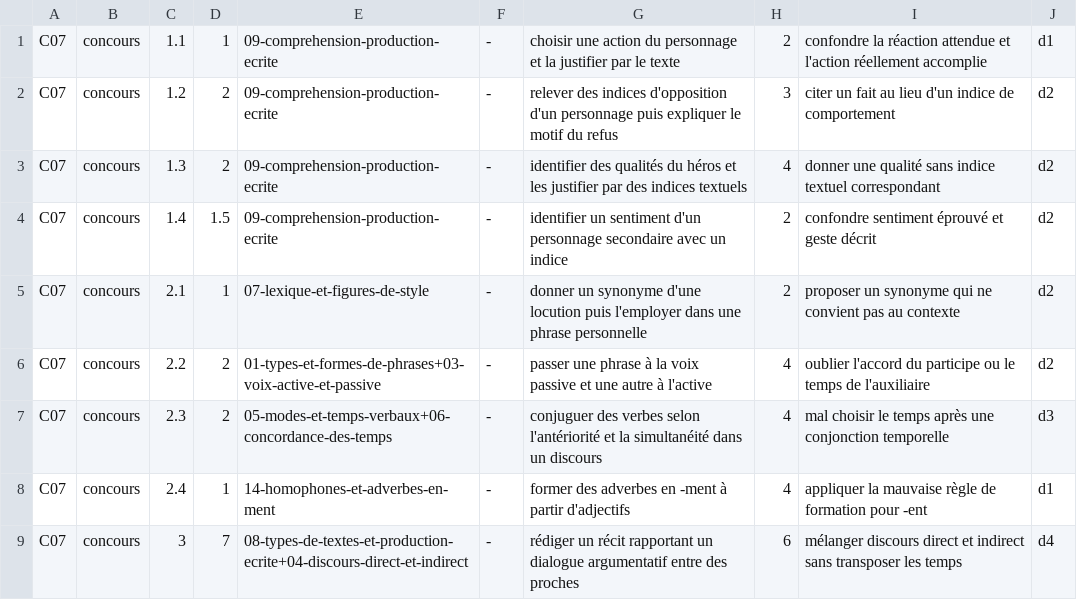
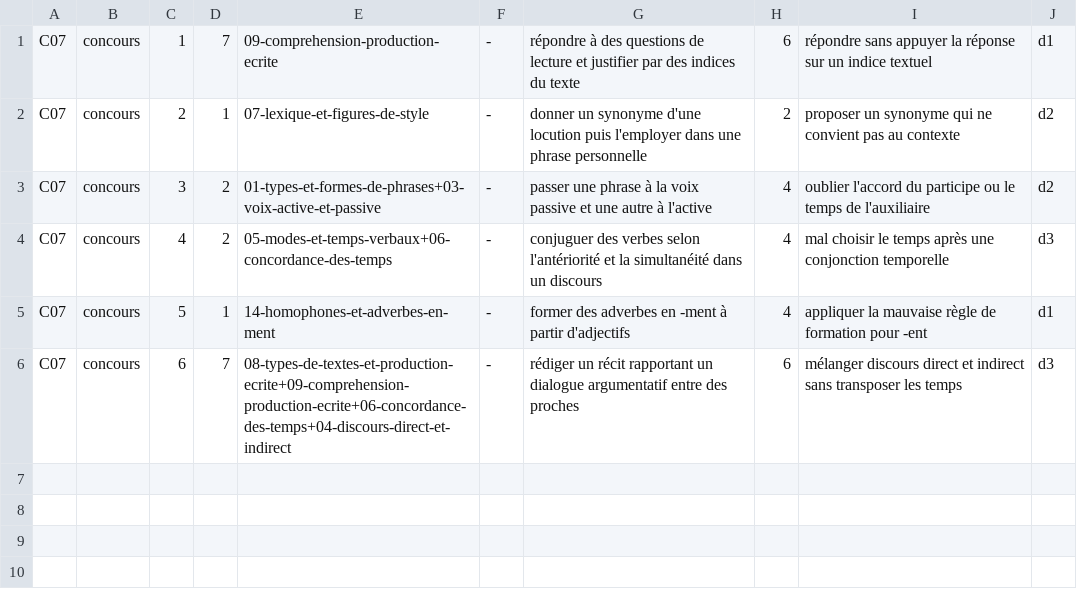
Before and after one commit to MBeji/yahia-quest-content, a TSV file: FableEtudes/36-gisement-examens-devoirs/en-cours/lecture-9eme/francais/lines/C07.tsv, drawn as a sheet.

```diff
--- a/FableEtudes/36-gisement-examens-devoirs/en-cours/lecture-9eme/francais/lines/C07.tsv
+++ b/FableEtudes/36-gisement-examens-devoirs/en-cours/lecture-9eme/francais/lines/C07.tsv
@@ -1,9 +1,6 @@
-C07	concours	1.1	1	09-comprehension-production-ecrite	-	choisir une action du personnage et la justifier par le texte	2	confondre la réaction attendue et l'action réellement accomplie	d1
-C07	concours	1.2	2	09-comprehension-production-ecrite	-	relever des indices d'opposition d'un personnage puis expliquer le motif du refus	3	citer un fait au lieu d'un indice de comportement	d2
-C07	concours	1.3	2	09-comprehension-production-ecrite	-	identifier des qualités du héros et les justifier par des indices textuels	4	donner une qualité sans indice textuel correspondant	d2
-C07	concours	1.4	1.5	09-comprehension-production-ecrite	-	identifier un sentiment d'un personnage secondaire avec un indice	2	confondre sentiment éprouvé et geste décrit	d2
-C07	concours	2.1	1	07-lexique-et-figures-de-style	-	donner un synonyme d'une locution puis l'employer dans une phrase personnelle	2	proposer un synonyme qui ne convient pas au contexte	d2
-C07	concours	2.2	2	01-types-et-formes-de-phrases+03-voix-active-et-passive	-	passer une phrase à la voix passive et une autre à l'active	4	oublier l'accord du participe ou le temps de l'auxiliaire	d2
-C07	concours	2.3	2	05-modes-et-temps-verbaux+06-concordance-des-temps	-	conjuguer des verbes selon l'antériorité et la simultanéité dans un discours	4	mal choisir le temps après une conjonction temporelle	d3
-C07	concours	2.4	1	14-homophones-et-adverbes-en-ment	-	former des adverbes en -ment à partir d'adjectifs	4	appliquer la mauvaise règle de formation pour -ent	d1
-C07	concours	3	7	08-types-de-textes-et-production-ecrite+04-discours-direct-et-indirect	-	rédiger un récit rapportant un dialogue argumentatif entre des proches	6	mélanger discours direct et indirect sans transposer les temps	d4
+C07	concours	1	7	09-comprehension-production-ecrite	-	répondre à des questions de lecture et justifier par des indices du texte	6	répondre sans appuyer la réponse sur un indice textuel	d1
+C07	concours	2	1	07-lexique-et-figures-de-style	-	donner un synonyme d'une locution puis l'employer dans une phrase personnelle	2	proposer un synonyme qui ne convient pas au contexte	d2
+C07	concours	3	2	01-types-et-formes-de-phrases+03-voix-active-et-passive	-	passer une phrase à la voix passive et une autre à l'active	4	oublier l'accord du participe ou le temps de l'auxiliaire	d2
+C07	concours	4	2	05-modes-et-temps-verbaux+06-concordance-des-temps	-	conjuguer des verbes selon l'antériorité et la simultanéité dans un discours	4	mal choisir le temps après une conjonction temporelle	d3
+C07	concours	5	1	14-homophones-et-adverbes-en-ment	-	former des adverbes en -ment à partir d'adjectifs	4	appliquer la mauvaise règle de formation pour -ent	d1
+C07	concours	6	7	08-types-de-textes-et-production-ecrite+09-comprehension-production-ecrite+06-concordance-des-temps+04-discours-direct-et-indirect	-	rédiger un récit rapportant un dialogue argumentatif entre des proches	6	mélanger discours direct et indirect sans transposer les temps	d3
```
Also changed, not shown: FableEtudes/36-gisement-examens-devoirs/en-cours/lecture-9eme/francais/lines/C08.tsv, FableEtudes/36-gisement-examens-devoirs/en-cours/lecture-9eme/francais/lines/C09.tsv, 10 other files.
